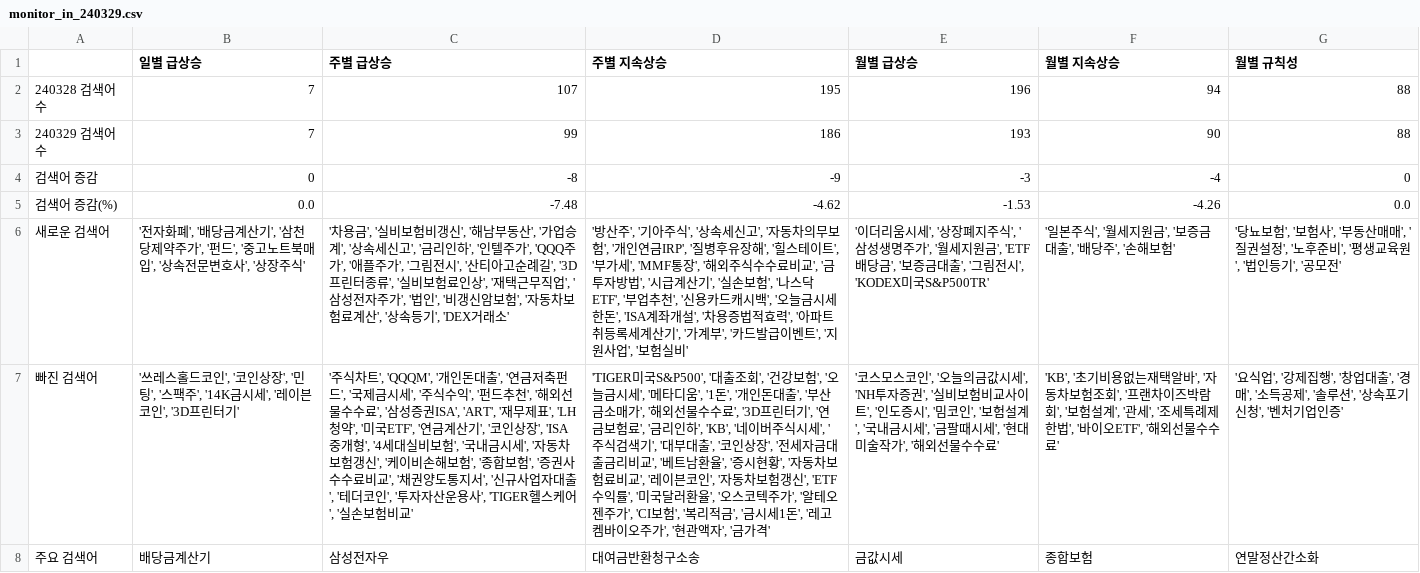
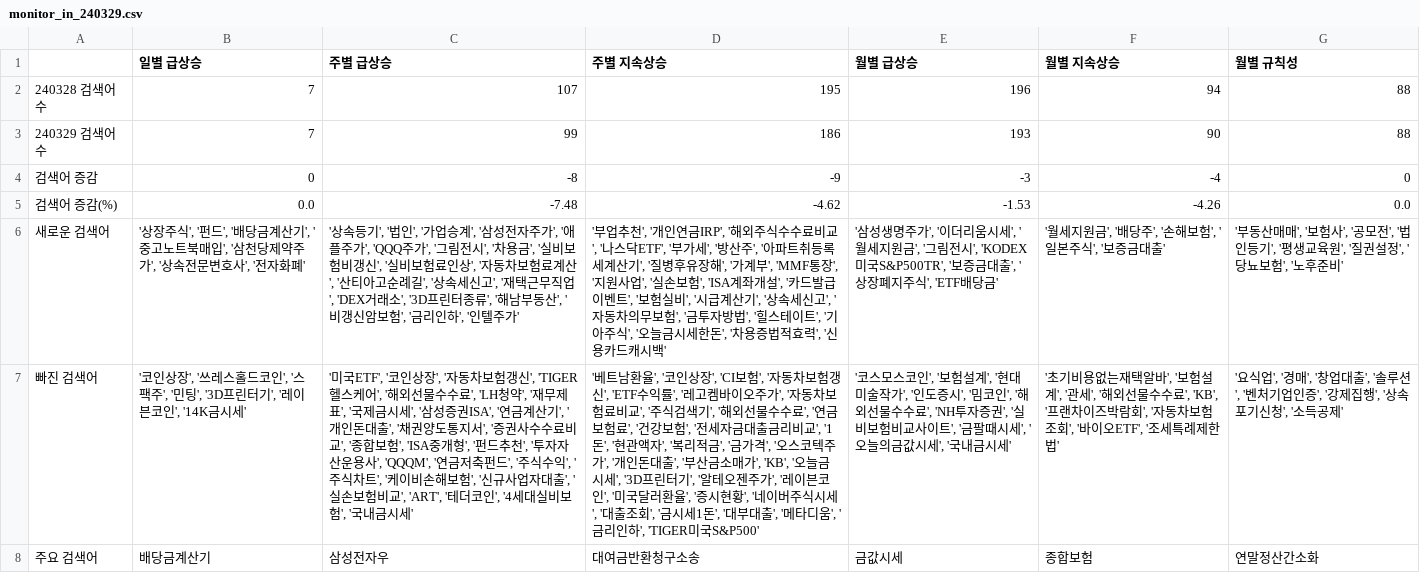
Before and after one commit to rse112/FinTrendX, a CSV file: data/result_out/240329/monitor_in_240329.csv, drawn as a sheet; the diff names each change by its address in the sheet, - before the commit and + after, or states it on an @@ line.

```diff
--- a/data/result_out/240329/monitor_in_240329.csv
+++ b/data/result_out/240329/monitor_in_240329.csv
-B6 (일별 급상승): '전자화폐', '배당금계산기', '삼천당제약주가', '펀드', '중고노트북매입', '상속전문변호사', '상장주식'
+B6 (일별 급상승): '상장주식', '펀드', '배당금계산기', '중고노트북매입', '삼천당제약주가', '상속전문변호사', '전자화폐'
-C6 (주별 급상승): '차용금', '실비보험비갱신', '해남부동산', '가업승계', '상속세신고', '금리인하', '인텔주가', 'QQQ주가', '애플주가', '그림전시', '산티아고순례길', '3D프린터종류', '실비보험료인상', '재택근무직업', '삼성전자주가', '법인', '비갱신암보험', '자동차보험료계산', '상속등기', 'DEX거래소'
+C6 (주별 급상승): '상속등기', '법인', '가업승계', '삼성전자주가', '애플주가', 'QQQ주가', '그림전시', '차용금', '실비보험비갱신', '실비보험료인상', '자동차보험료계산', '산티아고순례길', '상속세신고', '재택근무직업', 'DEX거래소', '3D프린터종류', '해남부동산', '비갱신암보험', '금리인하', '인텔주가'
-D6 (주별 지속상승): '방산주', '기아주식', '상속세신고', '자동차의무보험', '개인연금IRP', '질병후유장해', '힐스테이트', '부가세', 'MMF통장', '해외주식수수료비교', '금투자방법', '시급계산기', '실손보험', '나스닥ETF', '부업추천', '신용카드캐시백', '오늘금시세한돈', 'ISA계좌개설', '차용증법적효력', '아파트취등록세계산기', '가계부', '카드발급이벤트', '지원사업', '보험실비'
+D6 (주별 지속상승): '부업추천', '개인연금IRP', '해외주식수수료비교', '나스닥ETF', '부가세', '방산주', '아파트취등록세계산기', '질병후유장해', '가계부', 'MMF통장', '지원사업', '실손보험', 'ISA계좌개설', '카드발급이벤트', '보험실비', '시급계산기', '상속세신고', '자동차의무보험', '금투자방법', '힐스테이트', '기아주식', '오늘금시세한돈', '차용증법적효력', '신용카드캐시백'
-E6 (월별 급상승): '이더리움시세', '상장폐지주식', '삼성생명주가', '월세지원금', 'ETF배당금', '보증금대출', '그림전시', 'KODEX미국S&P500TR'
+E6 (월별 급상승): '삼성생명주가', '이더리움시세', '월세지원금', '그림전시', 'KODEX미국S&P500TR', '보증금대출', '상장폐지주식', 'ETF배당금'
-F6 (월별 지속상승): '일본주식', '월세지원금', '보증금대출', '배당주', '손해보험'
+F6 (월별 지속상승): '월세지원금', '배당주', '손해보험', '일본주식', '보증금대출'
-G6 (월별 규칙성): '당뇨보험', '보험사', '부동산매매', '질권설정', '노후준비', '평생교육원', '법인등기', '공모전'
+G6 (월별 규칙성): '부동산매매', '보험사', '공모전', '법인등기', '평생교육원', '질권설정', '당뇨보험', '노후준비'
-B7 (일별 급상승): '쓰레스홀드코인', '코인상장', '민팅', '스팩주', '14K금시세', '레이븐코인', '3D프린터기'
+B7 (일별 급상승): '코인상장', '쓰레스홀드코인', '스팩주', '민팅', '3D프린터기', '레이븐코인', '14K금시세'
-C7 (주별 급상승): '주식차트', 'QQQM', '개인돈대출', '연금저축펀드', '국제금시세', '주식수익', '펀드추천', '해외선물수수료', '삼성증권ISA', 'ART', '재무제표', 'LH청약', '미국ETF', '연금계산기', '코인상장', 'ISA중개형', '4세대실비보험', '국내금시세', '자동차보험갱신', '케이비손해보험', '종합보험', '증권사수수료비교', '채권양도통지서', '신규사업자대출', '테더코인', '투자자산운용사', 'TIGER헬스케어', '실손보험비교'
+C7 (주별 급상승): '미국ETF', '코인상장', '자동차보험갱신', 'TIGER헬스케어', '해외선물수수료', 'LH청약', '재무제표', '국제금시세', '삼성증권ISA', '연금계산기', '개인돈대출', '채권양도통지서', '증권사수수료비교', '종합보험', 'ISA중개형', '펀드추천', '투자자산운용사', 'QQQM', '연금저축펀드', '주식수익', '주식차트', '케이비손해보험', '신규사업자대출', '실손보험비교', 'ART', '테더코인', '4세대실비보험', '국내금시세'
-D7 (주별 지속상승): 'TIGER미국S&P500', '대출조회', '건강보험', '오늘금시세', '메타디움', '1돈', '개인돈대출', '부산금소매가', '해외선물수수료', '3D프린터기', '연금보험료', '금리인하', 'KB', '네이버주식시세', '주식검색기', '대부대출', '코인상장', '전세자금대출금리비교', '베트남환율', '증시현황', '자동차보험료비교', '레이븐코인', '자동차보험갱신', 'ETF수익률', '미국달러환율', '오스코텍주가', '알테오젠주가', 'CI보험', '복리적금', '금시세1돈', '레고켐바이오주가', '현관액자', '금가격'
+D7 (주별 지속상승): '베트남환율', '코인상장', 'CI보험', '자동차보험갱신', 'ETF수익률', '레고켐바이오주가', '자동차보험료비교', '주식검색기', '해외선물수수료', '연금보험료', '건강보험', '전세자금대출금리비교', '1돈', '현관액자', '복리적금', '금가격', '오스코텍주가', '개인돈대출', '부산금소매가', 'KB', '오늘금시세', '3D프린터기', '알테오젠주가', '레이븐코인', '미국달러환율', '증시현황', '네이버주식시세', '대출조회', '금시세1돈', '대부대출', '메타디움', '금리인하', 'TIGER미국S&P500'
-E7 (월별 급상승): …코인', '오늘의금값시세', 'NH투자증권', '실비보험비교사이트', '인도증시', '밈코인', '보험설계', '국내금시세', '금팔때시세', '현대미술작가', '해외선물수수료'
+E7 (월별 급상승): …코인', '보험설계', '현대미술작가', '인도증시', '밈코인', '해외선물수수료', 'NH투자증권', '실비보험비교사이트', '금팔때시세', '오늘의금값시세', '국내금시세'
-F7 (월별 지속상승): 'KB', '초기비용없는재택알바', '자동차보험조회', '프랜차이즈박람회', '보험설계', '관세', '조세특례제한법', '바이오ETF', '해외선물수수료'
+F7 (월별 지속상승): '초기비용없는재택알바', '보험설계', '관세', '해외선물수수료', 'KB', '프랜차이즈박람회', '자동차보험조회', '바이오ETF', '조세특례제한법'
-G7 (월별 규칙성): …식업', '강제집행', '창업대출', '경매', '소득공제', '솔루션', '상속포기신청', '벤처기업인증'
+G7 (월별 규칙성): …식업', '경매', '창업대출', '솔루션', '벤처기업인증', '강제집행', '상속포기신청', '소득공제'
```
Also changed, not shown: data/result_out/240329/monitor_out_240329.csv, 10 other files.
